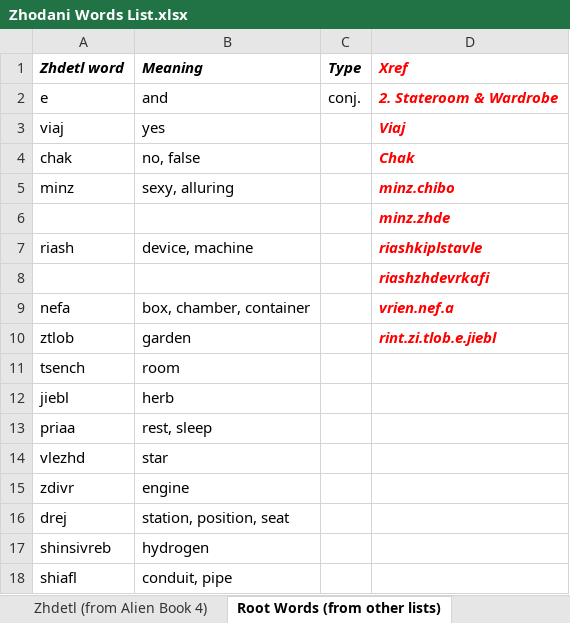
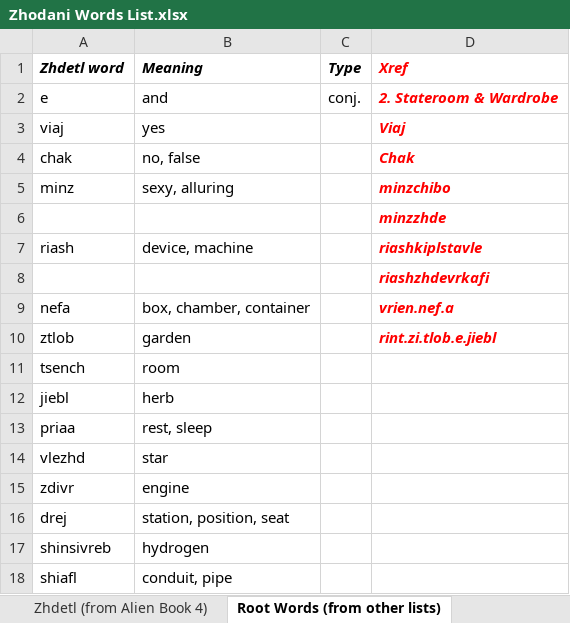
Before and after one commit to jkaz1968/Zdetl, an Excel workbook: Zhodani Words List.xlsx, sheet Root Words (from other lists), drawn as a sheet; values as stored, in another font and other column widths than the file's, no borders; the diff names each change by its address in the sheet, - before the commit and + after, or states it on an @@ line.

Commit message:
updated words list

```diff
--- a/Zhodani Words List.xlsx (sheet Root Words (from other lists))
+++ b/Zhodani Words List.xlsx (sheet Root Words (from other lists))
-D5 (Xref): minz.chibo
+D5 (Xref): minzchibo
-D6 (Xref): minz.zhde
+D6 (Xref): minzzhde
```
Also changed, not shown: sheet Lessons, hidden cells, Tochinqoa Frigate.xlsx, 1 other file.
